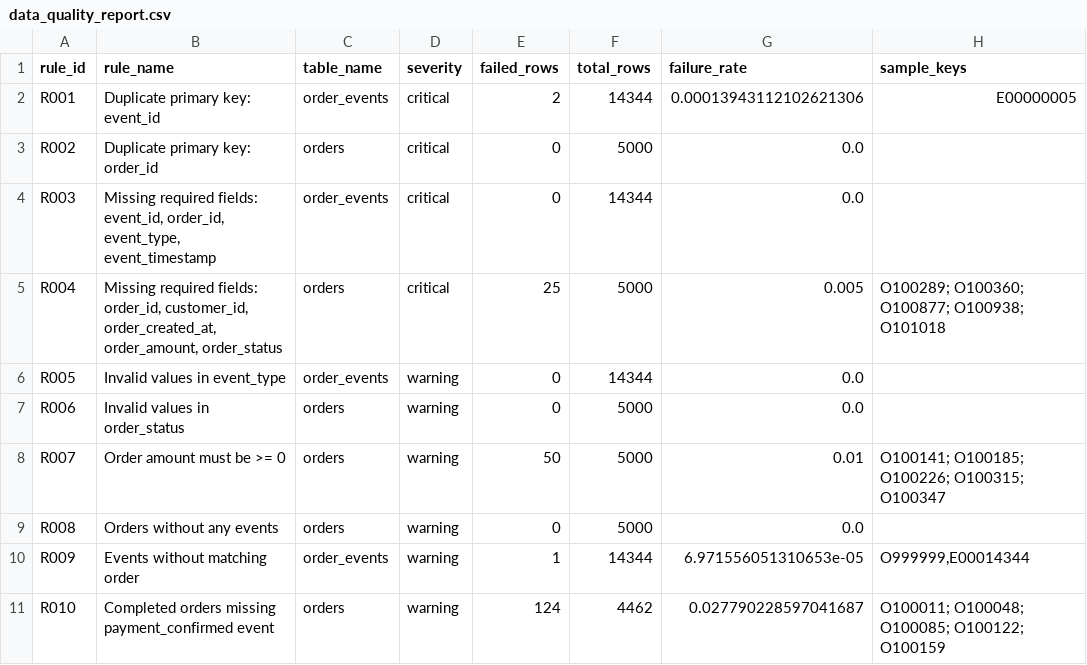
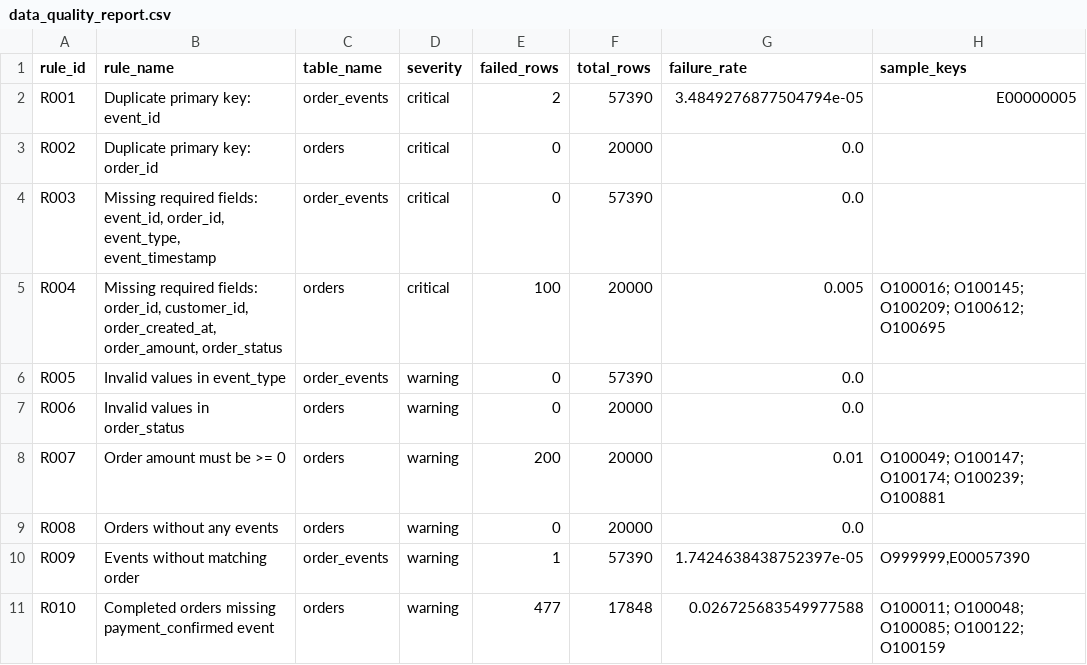
Before and after one commit to Honar-Abdi/Order-to-Insight, a CSV file: data/processed/data_quality_report.csv, drawn as a sheet.

```diff
--- a/data/processed/data_quality_report.csv
+++ b/data/processed/data_quality_report.csv
@@ -1,11 +1,11 @@
 rule_id,rule_name,table_name,severity,failed_rows,total_rows,failure_rate,sample_keys
-R001,Duplicate primary key: event_id,order_events,critical,2,14344,0.00013943112102621306,E00000005
-R002,Duplicate primary key: order_id,orders,critical,0,5000,0.0,
-R003,"Missing required fields: event_id, order_id, event_type, event_timestamp",order_events,critical,0,14344,0.0,
-R004,"Missing required fields: order_id, customer_id, order_created_at, order_amount, order_status",orders,critical,25,5000,0.005,O100289; O100360; O100877; O100938; O101018
-R005,Invalid values in event_type,order_events,warning,0,14344,0.0,
-R006,Invalid values in order_status,orders,warning,0,5000,0.0,
-R007,Order amount must be >= 0,orders,warning,50,5000,0.01,O100141; O100185; O100226; O100315; O100347
-R008,Orders without any events,orders,warning,0,5000,0.0,
-R009,Events without matching order,order_events,warning,1,14344,6.971556051310653e-05,"O999999,E00014344"
-R010,Completed orders missing payment_confirmed event,orders,warning,124,4462,0.027790228597041687,O100011; O100048; O100085; O100122; O100159
+R001,Duplicate primary key: event_id,order_events,critical,2,57390,3.4849276877504794e-05,E00000005
+R002,Duplicate primary key: order_id,orders,critical,0,20000,0.0,
+R003,"Missing required fields: event_id, order_id, event_type, event_timestamp",order_events,critical,0,57390,0.0,
+R004,"Missing required fields: order_id, customer_id, order_created_at, order_amount, order_status",orders,critical,100,20000,0.005,O100016; O100145; O100209; O100612; O100695
+R005,Invalid values in event_type,order_events,warning,0,57390,0.0,
+R006,Invalid values in order_status,orders,warning,0,20000,0.0,
+R007,Order amount must be >= 0,orders,warning,200,20000,0.01,O100049; O100147; O100174; O100239; O100881
+R008,Orders without any events,orders,warning,0,20000,0.0,
+R009,Events without matching order,order_events,warning,1,57390,1.7424638438752397e-05,"O999999,E00057390"
+R010,Completed orders missing payment_confirmed event,orders,warning,477,17848,0.026725683549977588,O100011; O100048; O100085; O100122; O100159
```
Also changed, not shown: data/processed/failed_samples.csv, 7 other files.
